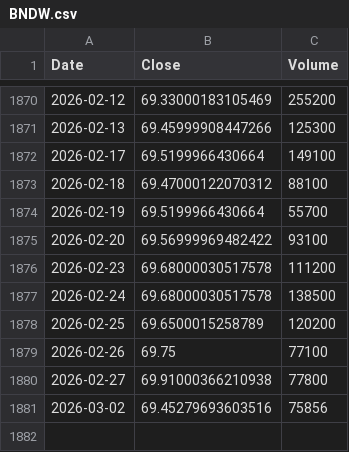
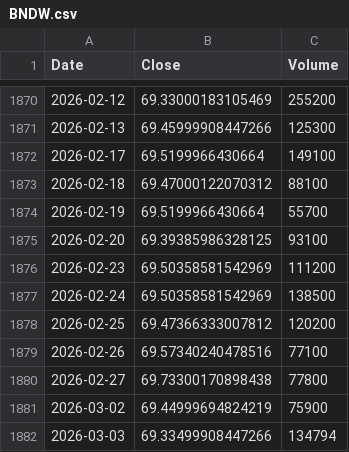
Before and after one commit to culolom/culolom-backtest, a CSV file: data/BNDW.csv, drawn as a sheet; only a part is shown, gaps mark what is left out.

```diff
--- a/data/BNDW.csv
+++ b/data/BNDW.csv
@@ -1874,8 +1874,9 @@ Date,Close,Volume
 2026-02-19,69.5199966430664,55700
-2026-02-20,69.56999969482422,93100
-2026-02-23,69.68000030517578,111200
-2026-02-24,69.68000030517578,138500
-2026-02-25,69.6500015258789,120200
-2026-02-26,69.75,77100
-2026-02-27,69.91000366210938,77800
-2026-03-02,69.45279693603516,75856
+2026-02-20,69.39385986328125,93100
+2026-02-23,69.50358581542969,111200
+2026-02-24,69.50358581542969,138500
+2026-02-25,69.47366333007812,120200
+2026-02-26,69.57340240478516,77100
+2026-02-27,69.73300170898438,77800
+2026-03-02,69.44999694824219,75900
+2026-03-03,69.33499908447266,134794
```
Also changed, not shown: data/00663L.TW.csv, data/00878.TW.csv, 40 other files.
